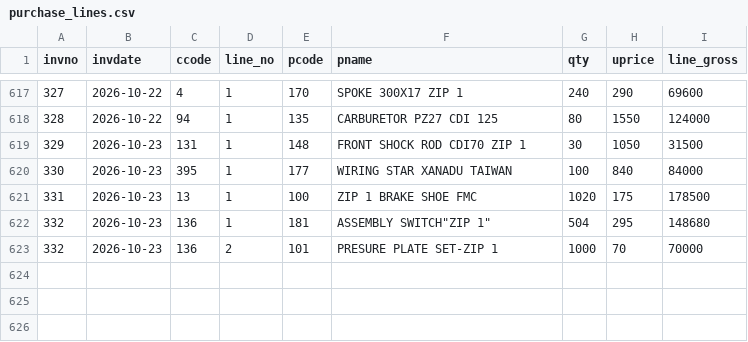
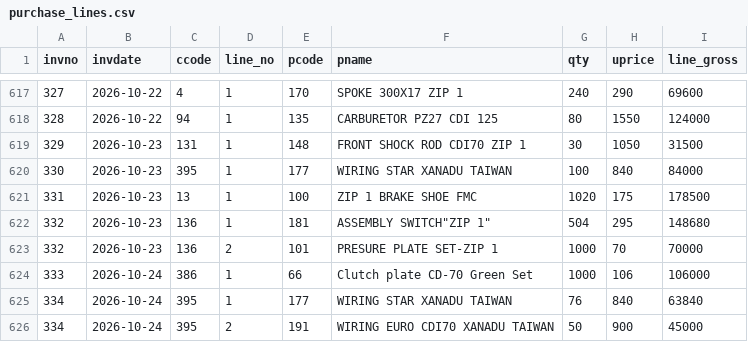
Before and after one commit to ahmedvohrra/zip1_naveed_daily_EXPORT, a CSV file: purchase_lines.csv, drawn as a sheet; only a part is shown, gaps mark what is left out.

```diff
--- a/purchase_lines.csv
+++ b/purchase_lines.csv
@@ -623 +623,4 @@ invno,invdate,ccode,line_no,pcode,pname,qty,uprice,line_gross
 332,2026-10-23,136,2,101,PRESURE PLATE SET-ZIP 1,1000,70,70000
+333,2026-10-24,386,1,66,Clutch plate CD-70 Green Set,1000,106,106000
+334,2026-10-24,395,1,177,WIRING STAR XANADU TAIWAN,76,840,63840
+334,2026-10-24,395,2,191,WIRING EURO CDI70 XANADU TAIWAN,50,900,45000
```
Also changed, not shown: products.csv, purchases.csv, 1 other file.
